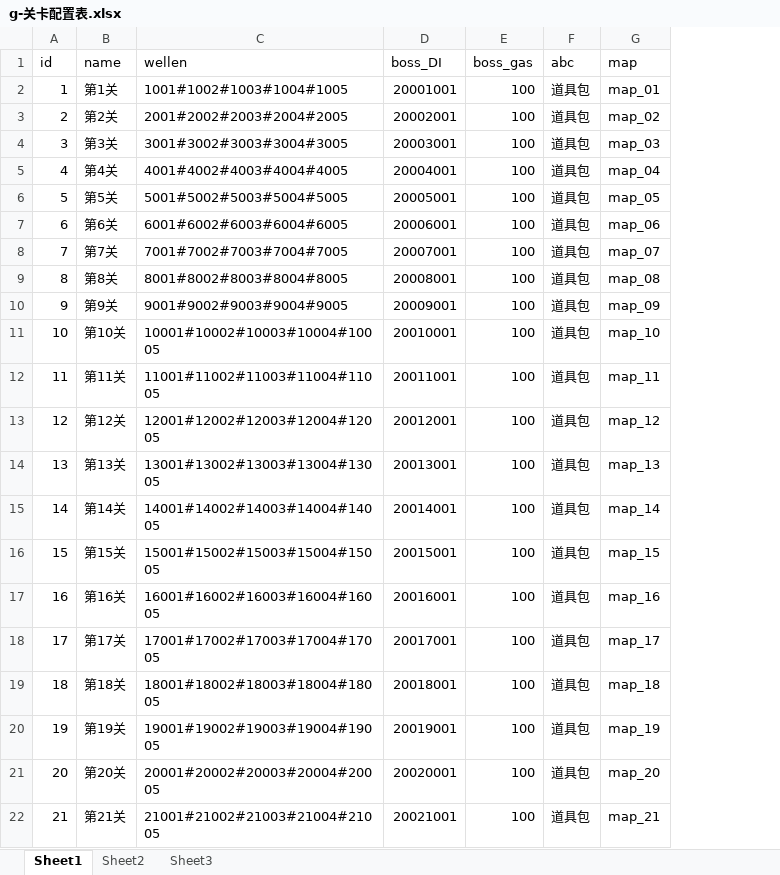
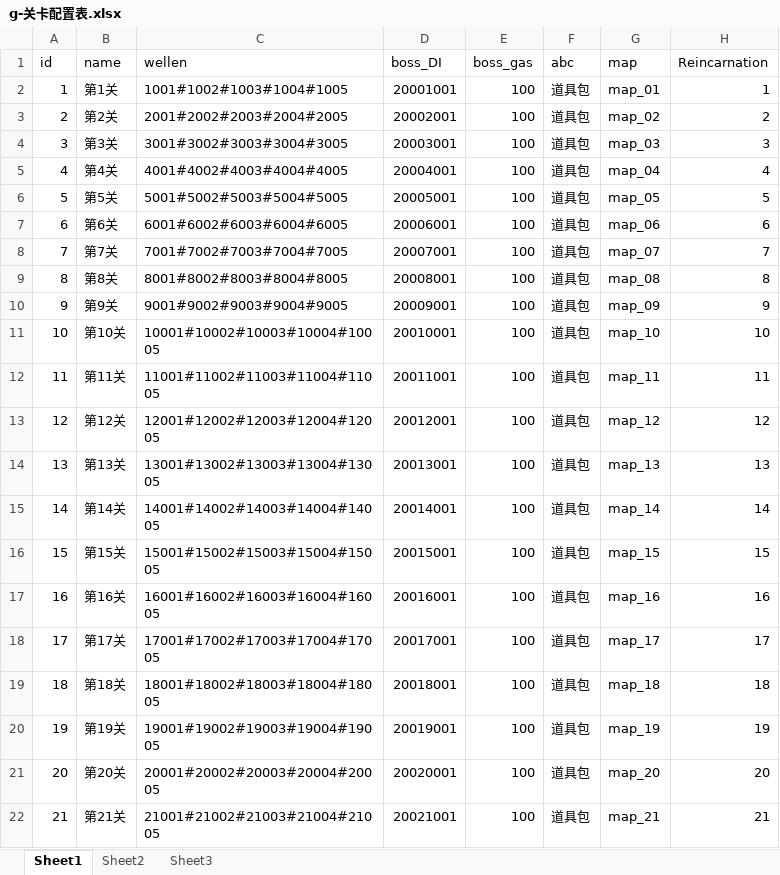
Before and after one commit to a1321253646/ourGame, an Excel workbook: other/配置表/g-关卡配置表.xlsx, sheet Sheet1, drawn as a sheet; values as stored, in another font and other column widths than the file's, no borders; the diff names each change by its address in the sheet, - before the commit and + after, or states it on an @@ line.

```diff
--- a/other/配置表/g-关卡配置表.xlsx (sheet Sheet1)
+++ b/other/配置表/g-关卡配置表.xlsx (sheet Sheet1)
+column H (Reincarnation), rows 2-22: 1 | 2 | 3 | 4 | 5 | 6 | 7 | 8 | 9 | 10 | 11 | 12 | 13 | 14 | 15 | 16 | 17 | 18 | 19 | 20 | 21
```
Also changed, not shown: other/配置表/J-主角属性配置表.xlsx, other/配置表/h-合成配置表.xlsx, 2 other files.
